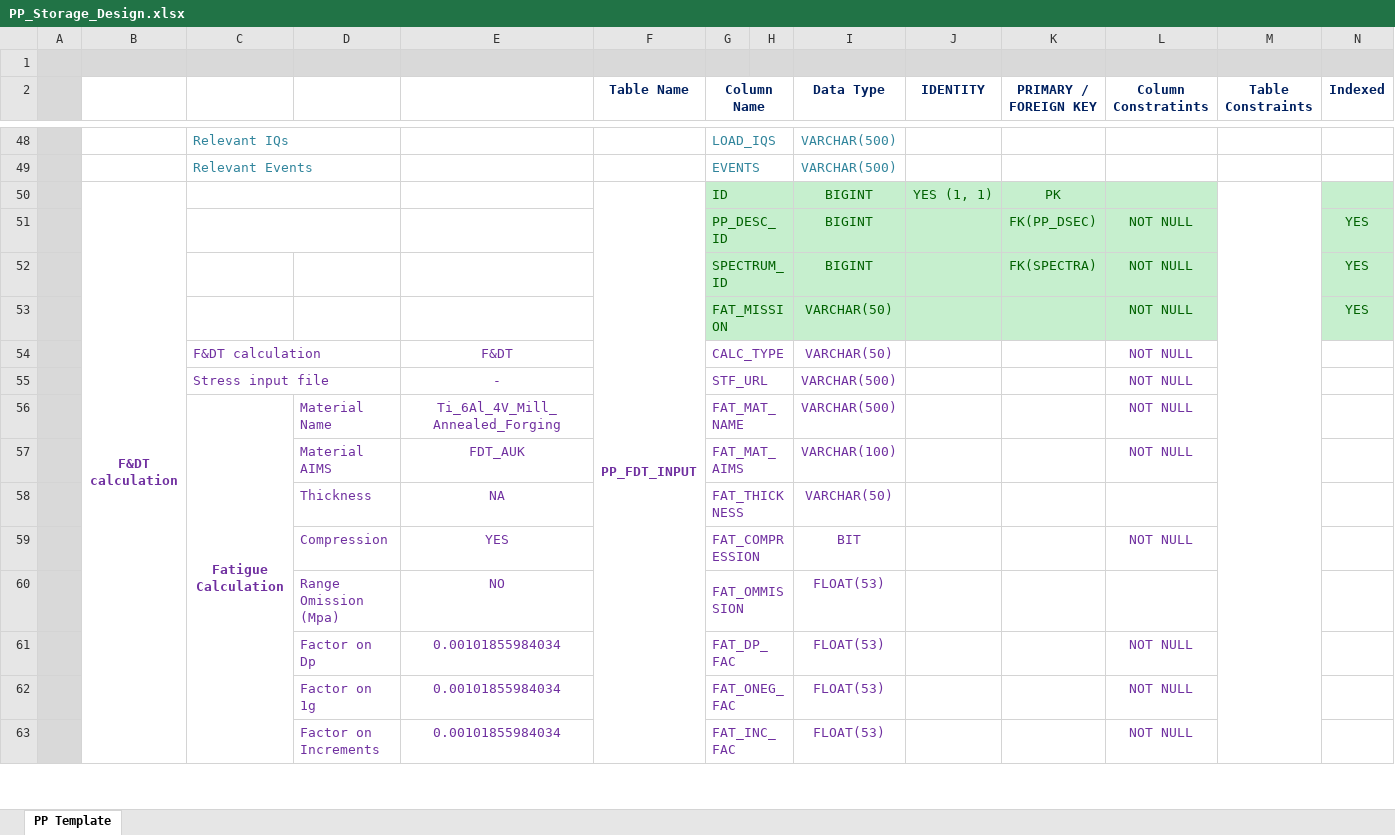
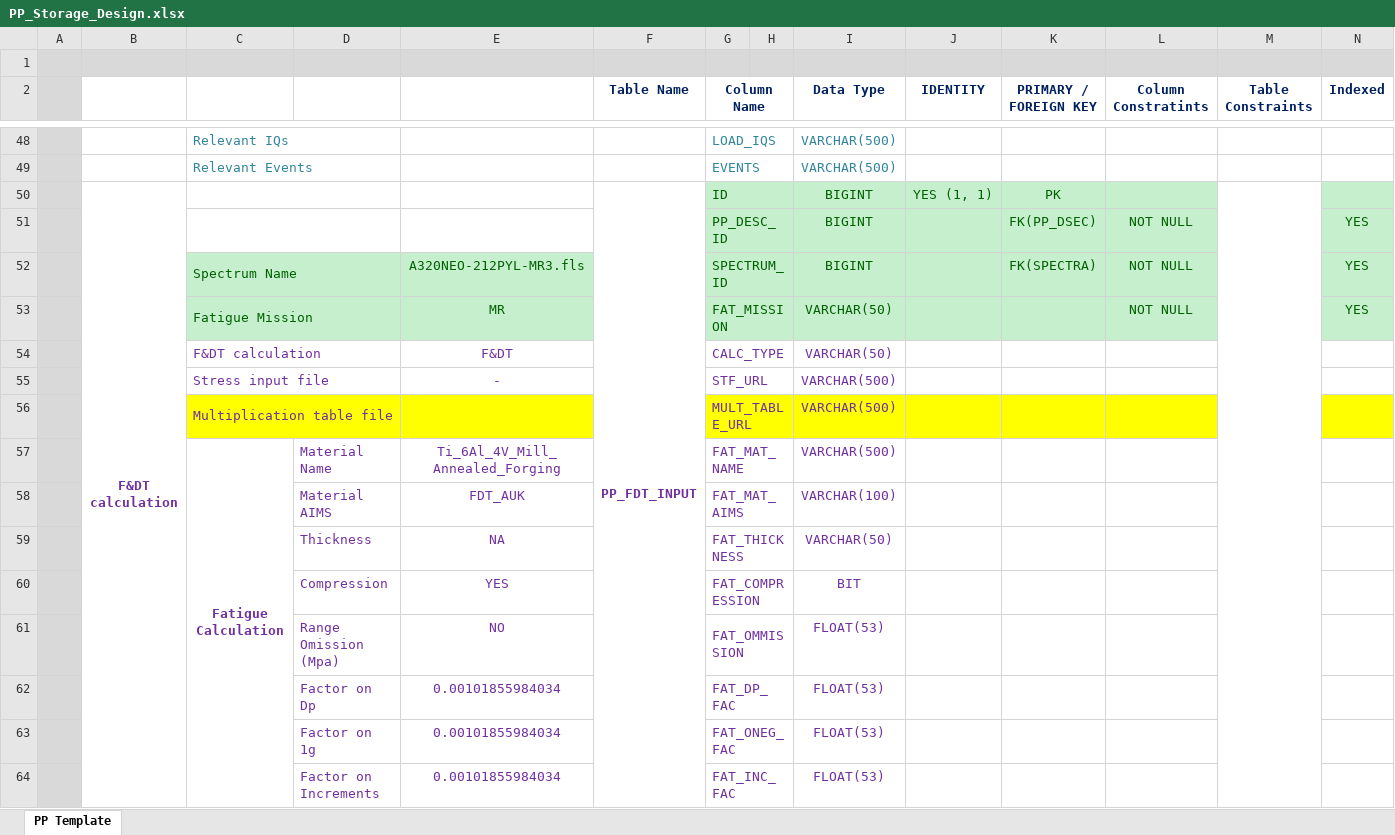
Before and after one commit to happydpc/Equinox, an Excel workbook: docs/pilot_point_storage_design/PP_Storage_Design.xlsx, sheet PP Template, drawn as a sheet; only a part is shown, gaps mark what is left out; values as stored, in another font and other column widths than the file's, no borders; addresses are those after the commit; the diff covers the shown part only; the diff names each change by its address in the sheet, - before the commit and + after, or states it on an @@ line.

```diff
--- a/docs/pilot_point_storage_design/PP_Storage_Design.xlsx (sheet PP Template)
+++ b/docs/pilot_point_storage_design/PP_Storage_Design.xlsx (sheet PP Template)
-C52: (empty)
+C52: Spectrum Name
-C52:E53 fill: none
+C52:E53 fill: #C6EFCE
+C52:D52 merged
-E52: (empty)
+E52: A320NEO-212PYL-MR3.fls
-C53: (empty)
+C53: Fatigue Mission
+C53:D53 merged
-E53: (empty)
+E53: MR
-L54:L55 (Column Constratints): NOT NULL
+L54:L55 (Column Constratints): (empty)
+row 56:  |  | Multiplication table file |  |  |  | MULT_TABLE_URL |  | VARCHAR(500)
-L57:L58 (Column Constratints): NOT NULL
+L57:L58 (Column Constratints): (empty)
-L60 (Column Constratints): NOT NULL
+L60 (Column Constratints): (empty)
-L62:L64 (Column Constratints): NOT NULL
+L62:L64 (Column Constratints): (empty)
```
Also changed, not shown: 7 added rows, 2 removed rows and 32 edited cells elsewhere in this sheet.
